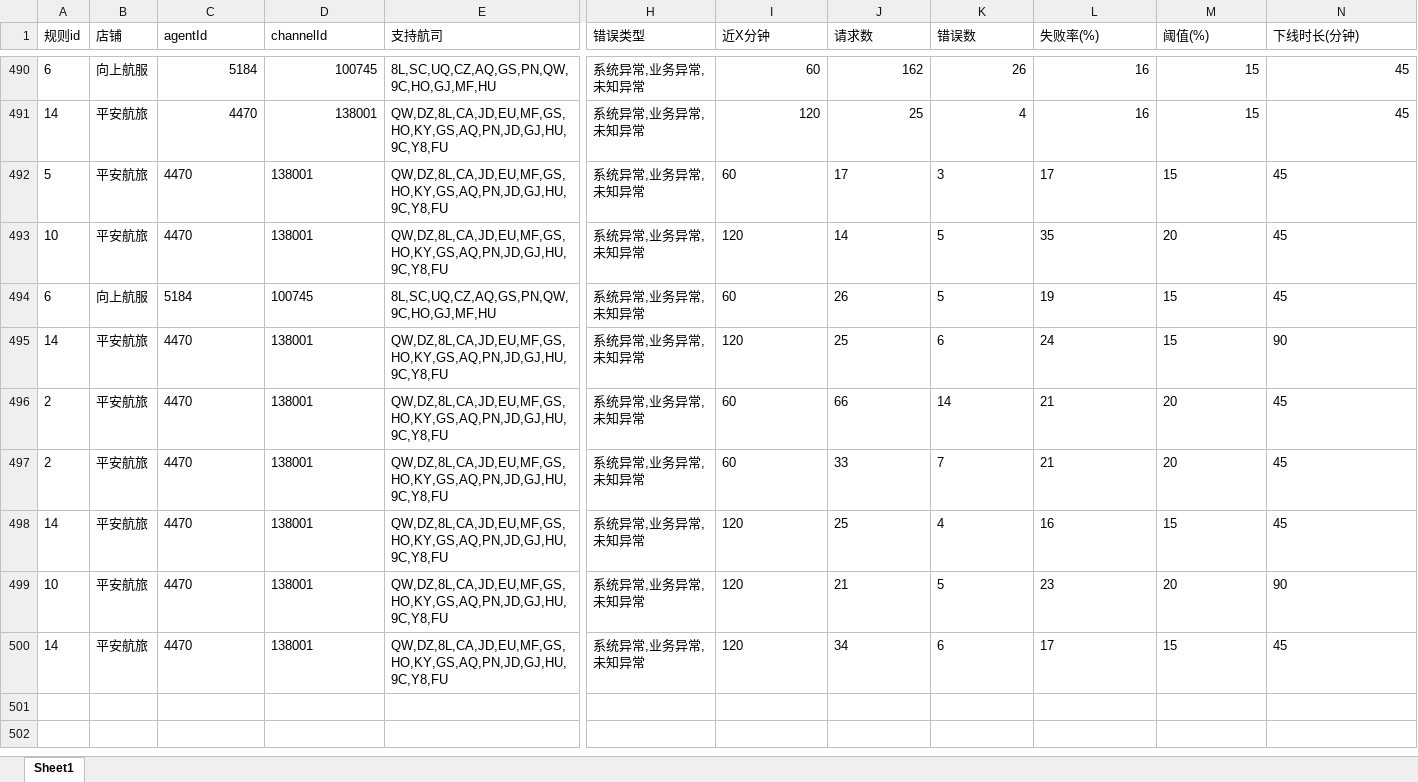
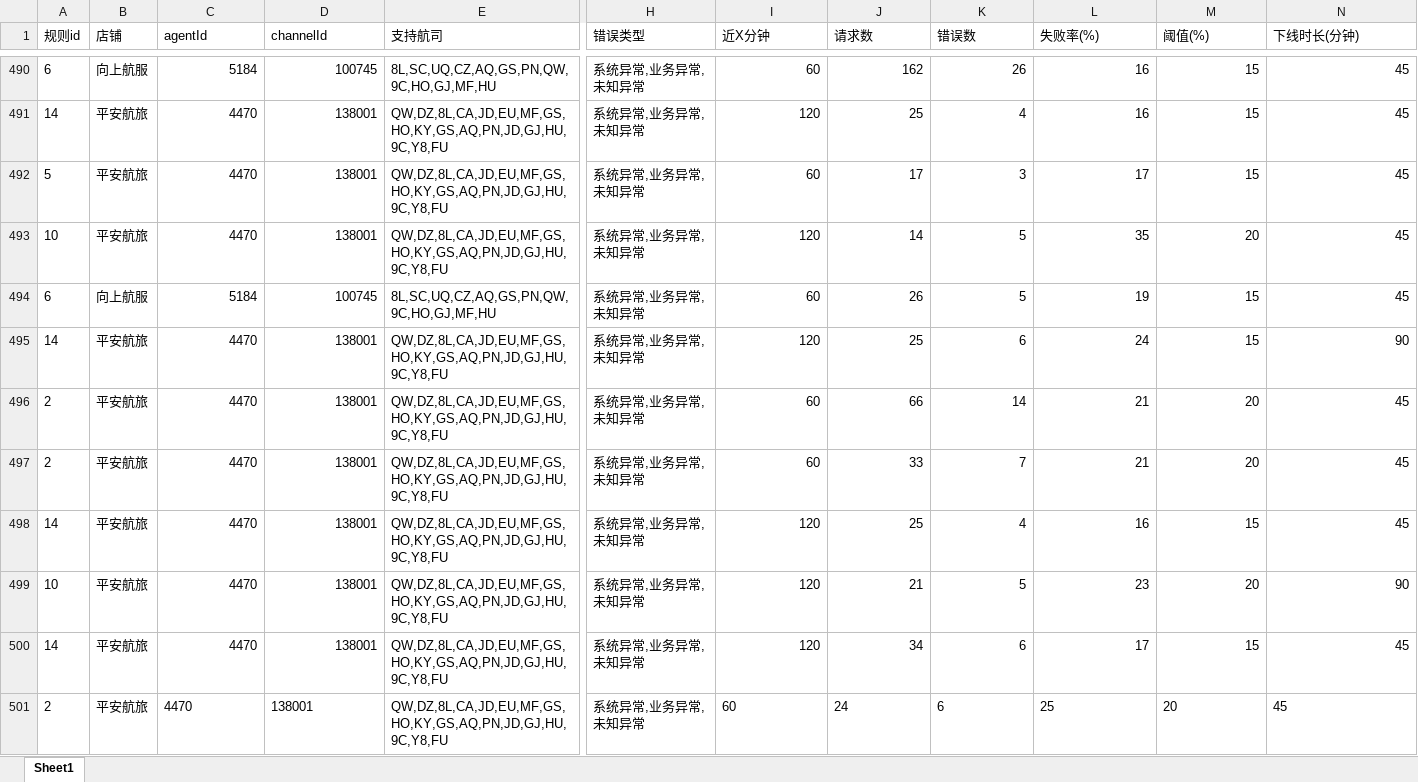
Before and after one commit to LUOcheng487/-, an Excel workbook: data/飞猪.xlsx, sheet Sheet1, drawn as a sheet; only a part is shown, gaps mark what is left out; values as stored, in another font and other column widths than the file's, no borders; rows hold the shown columns only; the diff covers the shown part only; the diff names each change by its address in the sheet, - before the commit and + after, or states it on an @@ line.

```diff
--- a/data/飞猪.xlsx (sheet Sheet1)
+++ b/data/飞猪.xlsx (sheet Sheet1)
-C492:D500 alignment: left
+C492:D500 alignment: right
-I492:N500 alignment: left
+I492:N500 alignment: right
+row 501: 2 | 平安航旅 | 4470 | 138001 | QW,DZ,8L,CA,JD,EU,MF,GS,HO,KY,GS,AQ,PN,JD,GJ,HU,9C,Y8,FU | 系统异常,业务异常,未知异常 | 60 | 24 | 6 | 25 | 20 | 45
```
Also changed, not shown: 10 added rows elsewhere in this sheet, data/携程.xlsx, data/智行.xlsx, 1 other file.
